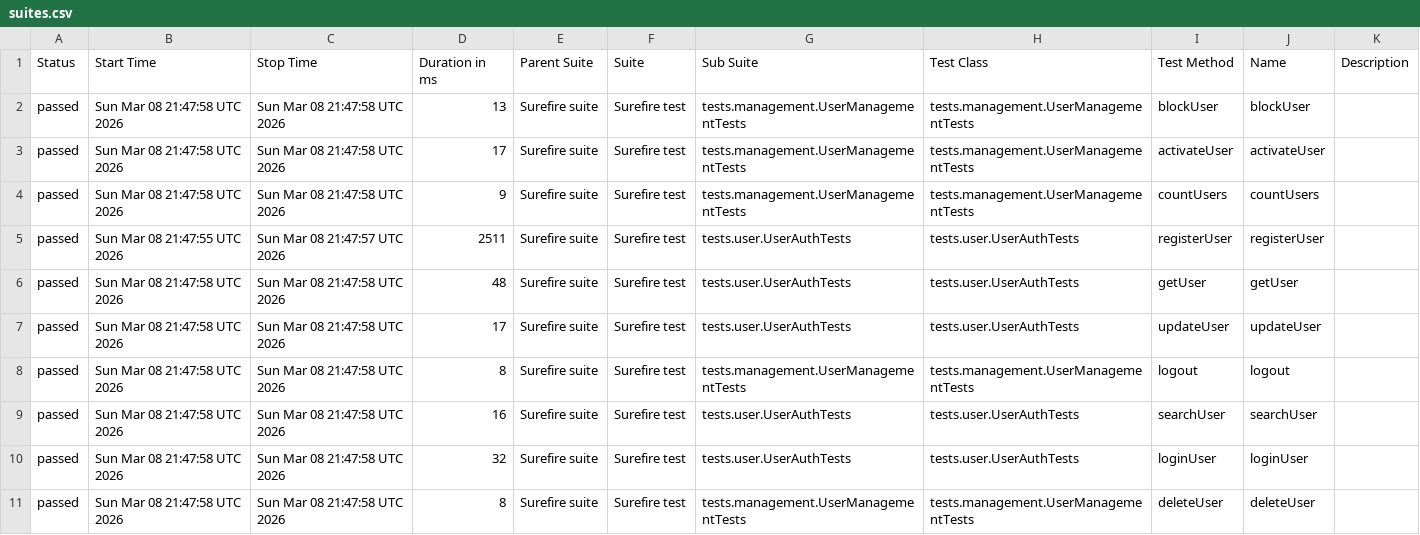
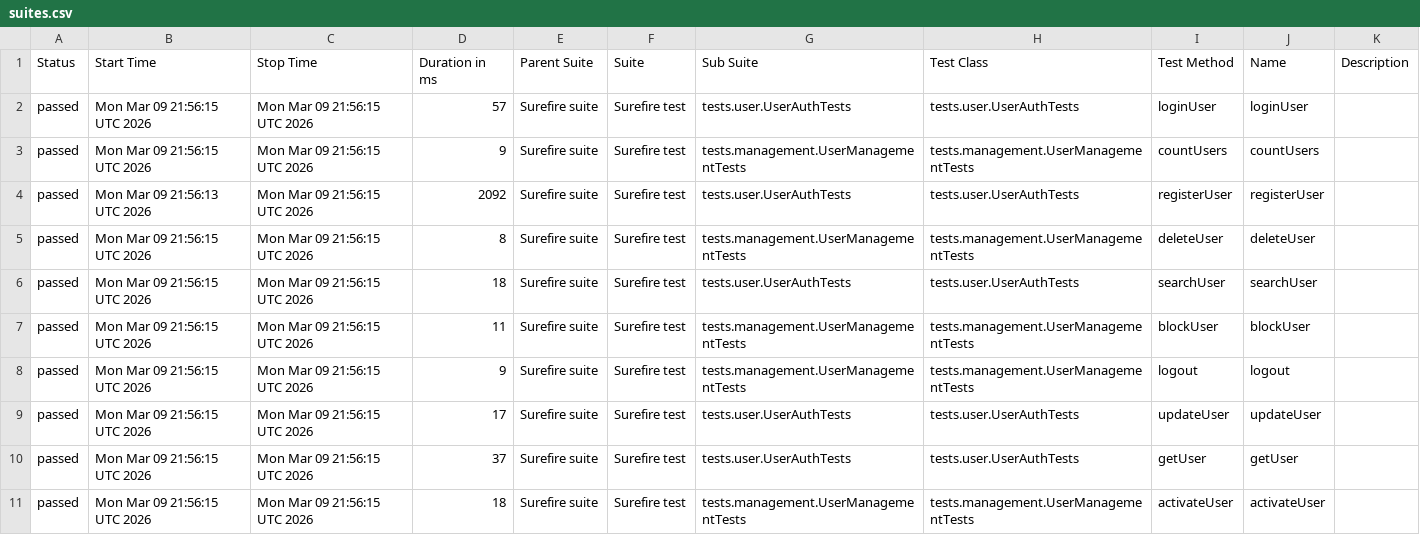
Before and after one commit to Ruturaj0861/user-restAssured, a CSV file: data/suites.csv, drawn as a sheet.

```diff
--- a/data/suites.csv
+++ b/data/suites.csv
@@ -1,11 +1,11 @@
 "Status","Start Time","Stop Time","Duration in ms","Parent Suite","Suite","Sub Suite","Test Class","Test Method","Name","Description"
-"passed","Sun Mar 08 21:47:58 UTC 2026","Sun Mar 08 21:47:58 UTC 2026","13","Surefire suite","Surefire test","tests.management.UserManagementTests","tests.management.UserManagementTests","blockUser","blockUser",""
-"passed","Sun Mar 08 21:47:58 UTC 2026","Sun Mar 08 21:47:58 UTC 2026","17","Surefire suite","Surefire test","tests.management.UserManagementTests","tests.management.UserManagementTests","activateUser","activateUser",""
-"passed","Sun Mar 08 21:47:58 UTC 2026","Sun Mar 08 21:47:58 UTC 2026","9","Surefire suite","Surefire test","tests.management.UserManagementTests","tests.management.UserManagementTests","countUsers","countUsers",""
-"passed","Sun Mar 08 21:47:55 UTC 2026","Sun Mar 08 21:47:57 UTC 2026","2511","Surefire suite","Surefire test","tests.user.UserAuthTests","tests.user.UserAuthTests","registerUser","registerUser",""
-"passed","Sun Mar 08 21:47:58 UTC 2026","Sun Mar 08 21:47:58 UTC 2026","48","Surefire suite","Surefire test","tests.user.UserAuthTests","tests.user.UserAuthTests","getUser","getUser",""
-"passed","Sun Mar 08 21:47:58 UTC 2026","Sun Mar 08 21:47:58 UTC 2026","17","Surefire suite","Surefire test","tests.user.UserAuthTests","tests.user.UserAuthTests","updateUser","updateUser",""
-"passed","Sun Mar 08 21:47:58 UTC 2026","Sun Mar 08 21:47:58 UTC 2026","8","Surefire suite","Surefire test","tests.management.UserManagementTests","tests.management.UserManagementTests","logout","logout",""
-"passed","Sun Mar 08 21:47:58 UTC 2026","Sun Mar 08 21:47:58 UTC 2026","16","Surefire suite","Surefire test","tests.user.UserAuthTests","tests.user.UserAuthTests","searchUser","searchUser",""
-"passed","Sun Mar 08 21:47:58 UTC 2026","Sun Mar 08 21:47:58 UTC 2026","32","Surefire suite","Surefire test","tests.user.UserAuthTests","tests.user.UserAuthTests","loginUser","loginUser",""
-"passed","Sun Mar 08 21:47:58 UTC 2026","Sun Mar 08 21:47:58 UTC 2026","8","Surefire suite","Surefire test","tests.management.UserManagementTests","tests.management.UserManagementTests","deleteUser","deleteUser",""
+"passed","Mon Mar 09 21:56:15 UTC 2026","Mon Mar 09 21:56:15 UTC 2026","57","Surefire suite","Surefire test","tests.user.UserAuthTests","tests.user.UserAuthTests","loginUser","loginUser",""
+"passed","Mon Mar 09 21:56:15 UTC 2026","Mon Mar 09 21:56:15 UTC 2026","9","Surefire suite","Surefire test","tests.management.UserManagementTests","tests.management.UserManagementTests","countUsers","countUsers",""
+"passed","Mon Mar 09 21:56:13 UTC 2026","Mon Mar 09 21:56:15 UTC 2026","2092","Surefire suite","Surefire test","tests.user.UserAuthTests","tests.user.UserAuthTests","registerUser","registerUser",""
+"passed","Mon Mar 09 21:56:15 UTC 2026","Mon Mar 09 21:56:15 UTC 2026","8","Surefire suite","Surefire test","tests.management.UserManagementTests","tests.management.UserManagementTests","deleteUser","deleteUser",""
+"passed","Mon Mar 09 21:56:15 UTC 2026","Mon Mar 09 21:56:15 UTC 2026","18","Surefire suite","Surefire test","tests.user.UserAuthTests","tests.user.UserAuthTests","searchUser","searchUser",""
+"passed","Mon Mar 09 21:56:15 UTC 2026","Mon Mar 09 21:56:15 UTC 2026","11","Surefire suite","Surefire test","tests.management.UserManagementTests","tests.management.UserManagementTests","blockUser","blockUser",""
+"passed","Mon Mar 09 21:56:15 UTC 2026","Mon Mar 09 21:56:15 UTC 2026","9","Surefire suite","Surefire test","tests.management.UserManagementTests","tests.management.UserManagementTests","logout","logout",""
+"passed","Mon Mar 09 21:56:15 UTC 2026","Mon Mar 09 21:56:15 UTC 2026","17","Surefire suite","Surefire test","tests.user.UserAuthTests","tests.user.UserAuthTests","updateUser","updateUser",""
+"passed","Mon Mar 09 21:56:15 UTC 2026","Mon Mar 09 21:56:15 UTC 2026","37","Surefire suite","Surefire test","tests.user.UserAuthTests","tests.user.UserAuthTests","getUser","getUser",""
+"passed","Mon Mar 09 21:56:15 UTC 2026","Mon Mar 09 21:56:15 UTC 2026","18","Surefire suite","Surefire test","tests.management.UserManagementTests","tests.management.UserManagementTests","activateUser","activateUser",""
```
Also changed, not shown: 34 other files.
